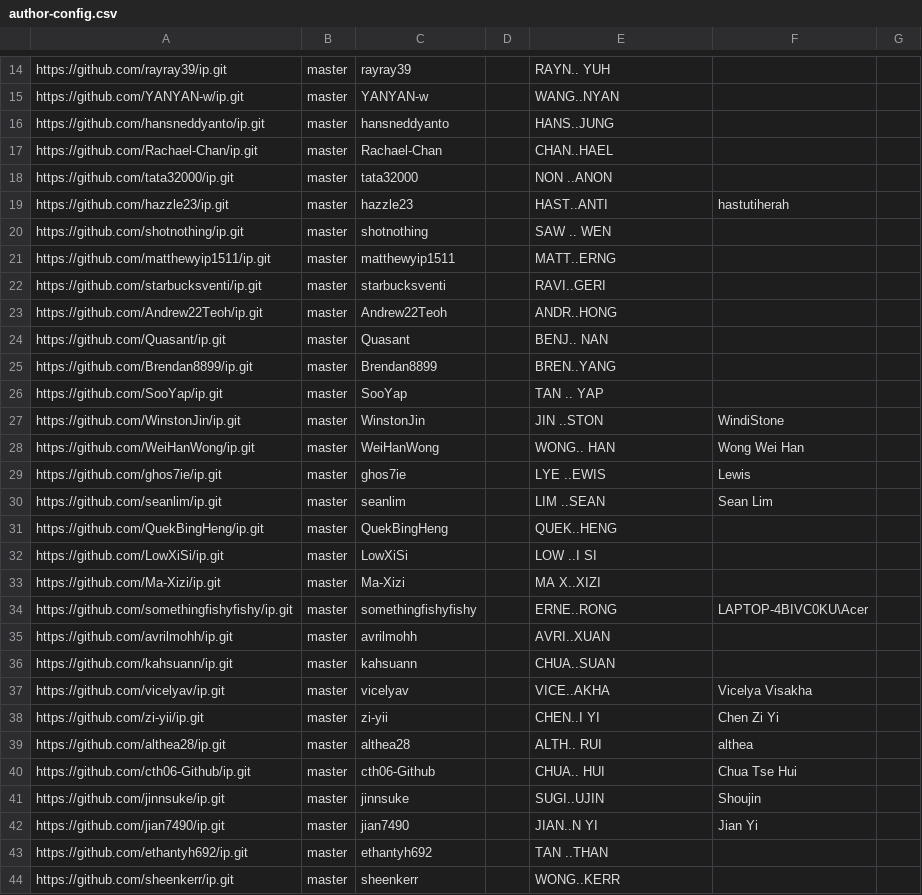
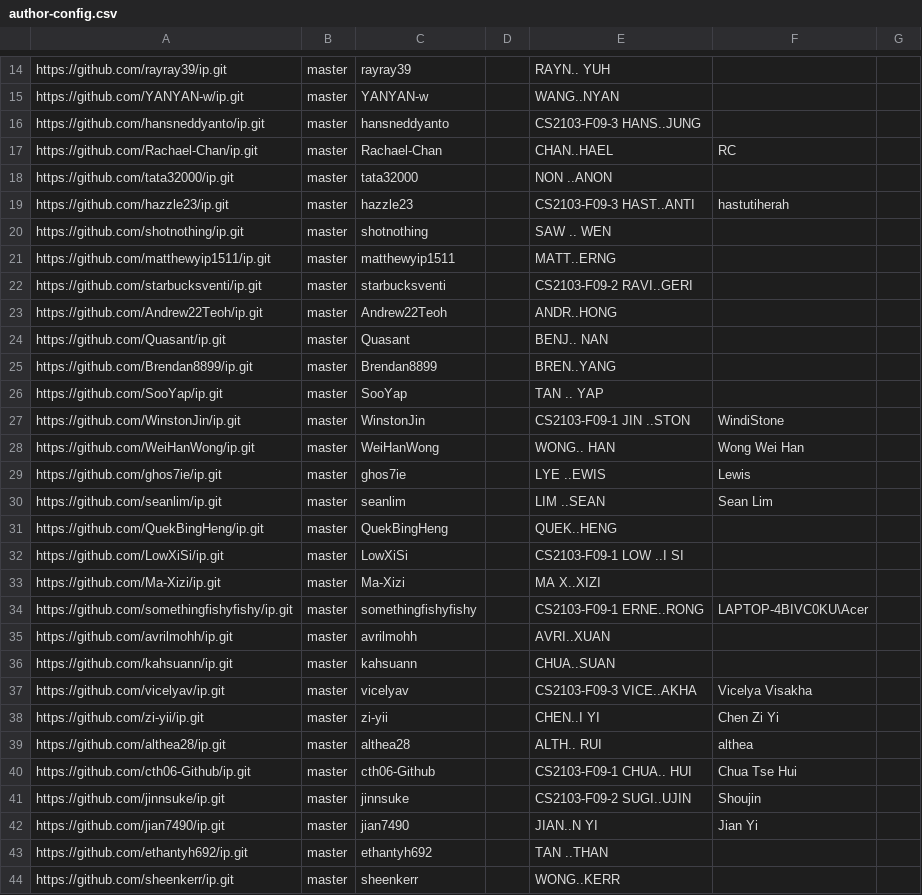
Before and after one commit to nus-cs2103-AY2425S1/ip-dashboard, a CSV file: configs/author-config.csv, drawn as a sheet; only a part is shown, gaps mark what is left out; the diff covers the shown part only.

```diff
--- a/configs/author-config.csv
+++ b/configs/author-config.csv
@@ -15,9 +15,9 @@ https://github.com/rayray39/ip.git,master,rayray39,,RAYN.. YUH,,
 https://github.com/YANYAN-w/ip.git,master,YANYAN-w,,WANG..NYAN,,
-https://github.com/hansneddyanto/ip.git,master,hansneddyanto,,HANS..JUNG,,
-https://github.com/Rachael-Chan/ip.git,master,Rachael-Chan,,CHAN..HAEL,,
+https://github.com/hansneddyanto/ip.git,master,hansneddyanto,,CS2103-F09-3 HANS..JUNG,,
+https://github.com/Rachael-Chan/ip.git,master,Rachael-Chan,,CHAN..HAEL,RC,
 https://github.com/tata32000/ip.git,master,tata32000,,NON ..ANON,,
-https://github.com/hazzle23/ip.git,master,hazzle23,,HAST..ANTI,hastutiherah,
+https://github.com/hazzle23/ip.git,master,hazzle23,,CS2103-F09-3 HAST..ANTI,hastutiherah,
 https://github.com/shotnothing/ip.git,master,shotnothing,,SAW .. WEN,,
 https://github.com/matthewyip1511/ip.git,master,matthewyip1511,,MATT..ERNG,,
-https://github.com/starbucksventi/ip.git,master,starbucksventi,,RAVI..GERI,,
+https://github.com/starbucksventi/ip.git,master,starbucksventi,,CS2103-F09-2 RAVI..GERI,,
 https://github.com/Andrew22Teoh/ip.git,master,Andrew22Teoh,,ANDR..HONG,,
@@ -26,3 +26,3 @@ https://github.com/Brendan8899/ip.git,master,Brendan8899,,BREN..YANG,,
 https://github.com/SooYap/ip.git,master,SooYap,,TAN .. YAP,,
-https://github.com/WinstonJin/ip.git,master,WinstonJin,,JIN ..STON,WindiStone,
+https://github.com/WinstonJin/ip.git,master,WinstonJin,,CS2103-F09-1 JIN ..STON,WindiStone,
 https://github.com/WeiHanWong/ip.git,master,WeiHanWong,,WONG.. HAN,Wong Wei Han,
@@ -31,12 +31,12 @@ https://github.com/seanlim/ip.git,master,seanlim,,LIM ..SEAN,Sean Lim,
 https://github.com/QuekBingHeng/ip.git,master,QuekBingHeng,,QUEK..HENG,,
-https://github.com/LowXiSi/ip.git,master,LowXiSi,,LOW ..I SI,,
+https://github.com/LowXiSi/ip.git,master,LowXiSi,,CS2103-F09-1 LOW ..I SI,,
 https://github.com/Ma-Xizi/ip.git,master,Ma-Xizi,,MA X..XIZI,,
-https://github.com/somethingfishyfishy/ip.git,master,somethingfishyfishy,,ERNE..RONG,LAPTOP-4BIVC0KU\Acer,
+https://github.com/somethingfishyfishy/ip.git,master,somethingfishyfishy,,CS2103-F09-1 ERNE..RONG,LAPTOP-4BIVC0KU\Acer,
 https://github.com/avrilmohh/ip.git,master,avrilmohh,,AVRI..XUAN,,
 https://github.com/kahsuann/ip.git,master,kahsuann,,CHUA..SUAN,,
-https://github.com/vicelyav/ip.git,master,vicelyav,,VICE..AKHA,Vicelya Visakha,
+https://github.com/vicelyav/ip.git,master,vicelyav,,CS2103-F09-3 VICE..AKHA,Vicelya Visakha,
 https://github.com/zi-yii/ip.git,master,zi-yii,,CHEN..I YI,Chen Zi Yi,
 https://github.com/althea28/ip.git,master,althea28,,ALTH.. RUI,althea,
-https://github.com/cth06-Github/ip.git,master,cth06-Github,,CHUA.. HUI,Chua Tse Hui,
-https://github.com/jinnsuke/ip.git,master,jinnsuke,,SUGI..UJIN,Shoujin,
+https://github.com/cth06-Github/ip.git,master,cth06-Github,,CS2103-F09-1 CHUA.. HUI,Chua Tse Hui,
+https://github.com/jinnsuke/ip.git,master,jinnsuke,,CS2103-F09-2 SUGI..UJIN,Shoujin,
 https://github.com/jian7490/ip.git,master,jian7490,,JIAN..N YI,Jian Yi,
```
Also changed, not shown: 6 edited cells elsewhere in this file.
